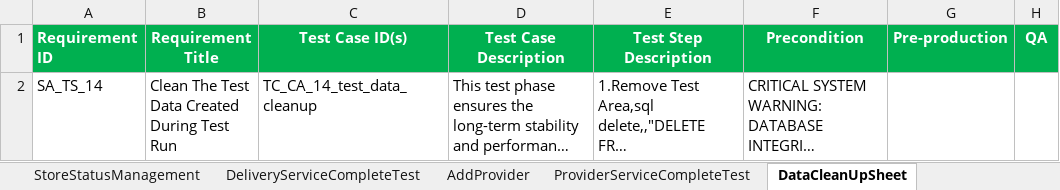
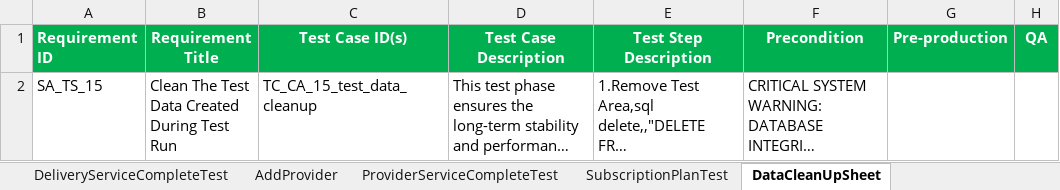
Before and after one commit to faizal08/ABCD_Framework, an Excel workbook: we1_superAdmin_regression.xlsx, sheet DataCleanUpSheet, drawn as a sheet; long unchanged cells end in …; values as stored, in another font and other column widths than the file's, no borders; the diff names each change by its address in the sheet, - before the commit and + after, or states it on an @@ line.

Commit message:
65th commit: Test Cases Updated after modification

```diff
--- a/we1_superAdmin_regression.xlsx (sheet DataCleanUpSheet)
+++ b/we1_superAdmin_regression.xlsx (sheet DataCleanUpSheet)
+sheet tab: SubscriptionPlanTest
-A2 (Requirement ID): SA_TS_14
+A2 (Requirement ID): SA_TS_15
-C2 (Test Case ID(s)): TC_CA_14_test_data_cleanup
+C2 (Test Case ID(s)): TC_CA_15_test_data_cleanup
```
Also changed, not shown: sheet AddCityAdmin, sheet AddBikeDriver, sheet AddAutoDriver, sheet AddTaxiDriver, sheet TransportServiceCompleteTest, sheet AddCityArea, 1 more sheet, 1 other file.
